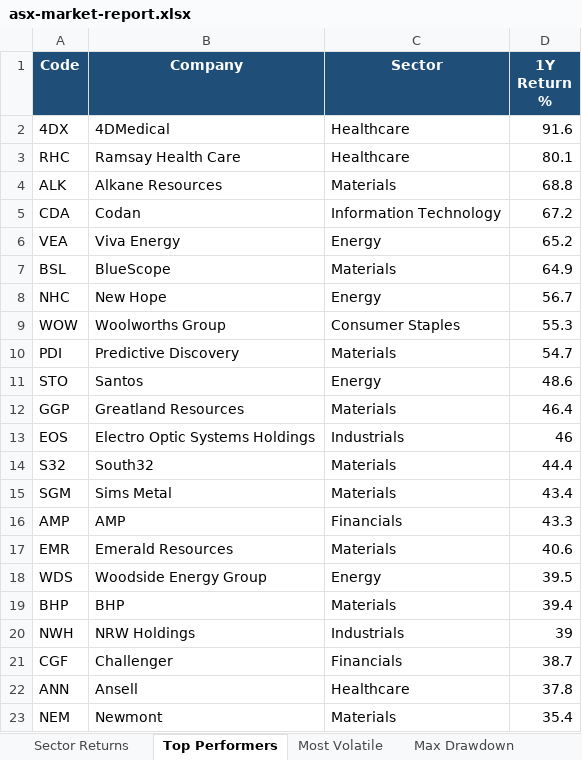
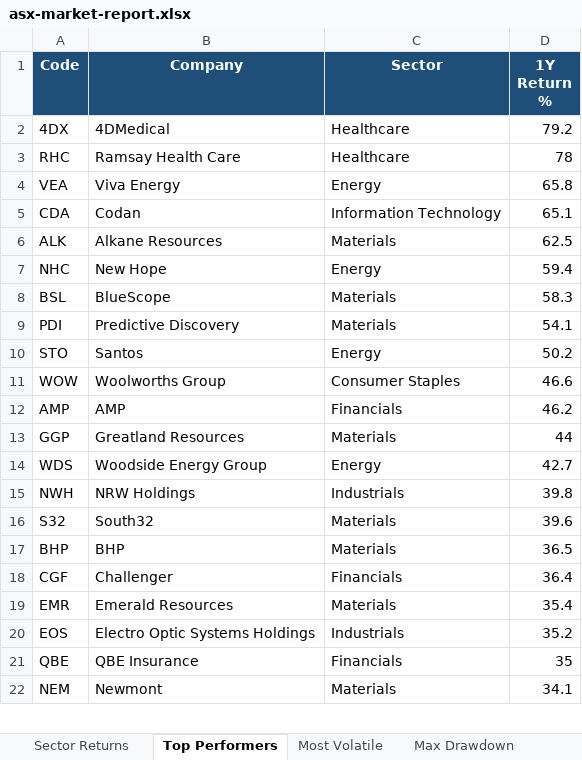
Before and after one commit to anurag7171/asx-market-analytics, an Excel workbook: reports/asx-market-report.xlsx, sheet Top Performers, drawn as a sheet; only a part is shown; values as stored, in another font and other column widths than the file's, no borders; conditional formats not drawn; removed rows and columns are numbered as before the commit, all else as after; the diff covers the shown part only; the diff names each change by its address in the sheet, - before the commit and + after, or states it on an @@ line.

```diff
--- a/reports/asx-market-report.xlsx (sheet Top Performers)
+++ b/reports/asx-market-report.xlsx (sheet Top Performers)
-D2 (1Y Return %): 91.6
+D2 (1Y Return %): 79.2
-D3 (1Y Return %): 80.1
+D3 (1Y Return %): 78
-row 4: ALK | Alkane Resources | Materials | 68.8
-row 5: CDA | Codan | Information Technology | 67.2
-D4 (1Y Return %): 65.2
+D4 (1Y Return %): 65.8
-row 7: BSL | BlueScope | Materials | 64.9
+row 5: CDA | Codan | Information Technology | 65.1
+row 6: ALK | Alkane Resources | Materials | 62.5
-D7 (1Y Return %): 56.7
+D7 (1Y Return %): 59.4
-row 9: WOW | Woolworths Group | Consumer Staples | 55.3
+row 8: BSL | BlueScope | Materials | 58.3
-D9 (1Y Return %): 54.7
+D9 (1Y Return %): 54.1
-D10 (1Y Return %): 48.6
+D10 (1Y Return %): 50.2
-row 12: GGP | Greatland Resources | Materials | 46.4
-row 13: EOS | Electro Optic Systems Holdings | Industrials | 46
-row 14: S32 | South32 | Materials | 44.4
-row 15: SGM | Sims Metal | Materials | 43.4
+row 11: WOW | Woolworths Group | Consumer Staples | 46.6
-D12 (1Y Return %): 43.3
+D12 (1Y Return %): 46.2
-row 17: EMR | Emerald Resources | Materials | 40.6
+row 13: GGP | Greatland Resources | Materials | 44
-D14 (1Y Return %): 39.5
+D14 (1Y Return %): 42.7
-row 19: BHP | BHP | Materials | 39.4
-D15 (1Y Return %): 39
+D15 (1Y Return %): 39.8
+row 16: S32 | South32 | Materials | 39.6
+row 17: BHP | BHP | Materials | 36.5
-D18 (1Y Return %): 38.7
+D18 (1Y Return %): 36.4
-row 22: ANN | Ansell | Healthcare | 37.8
+row 19: EMR | Emerald Resources | Materials | 35.4
+row 20: EOS | Electro Optic Systems Holdings | Industrials | 35.2
+row 21: QBE | QBE Insurance | Financials | 35
-D22 (1Y Return %): 35.4
+D22 (1Y Return %): 34.1
```
Also changed, not shown: 3 added rows, 2 removed rows and 1 edited cell elsewhere in this sheet, sheet Most Volatile, sheet Max Drawdown, sheet Sector Returns, sheet Sector Turnover, 2 other files.
